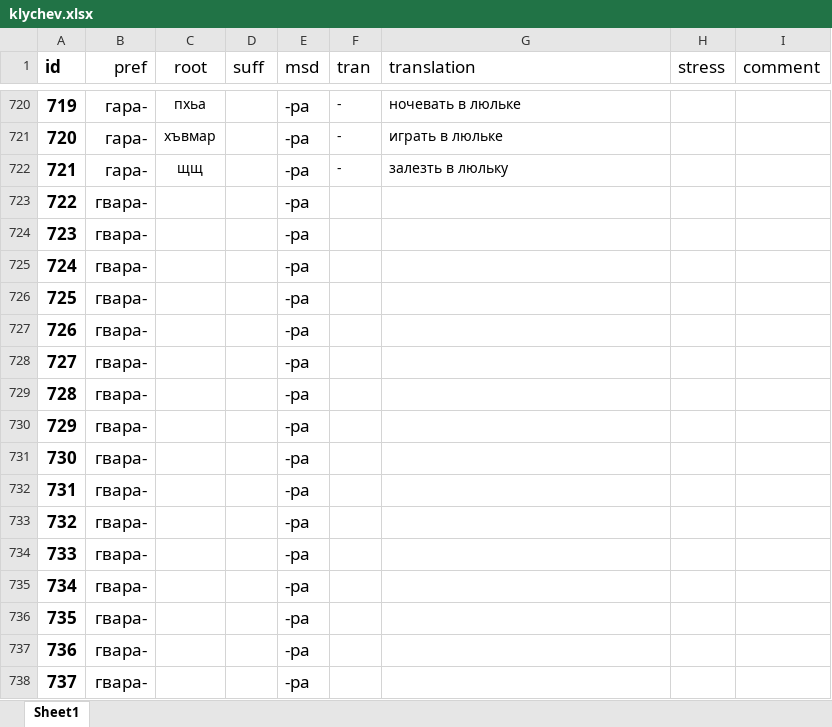
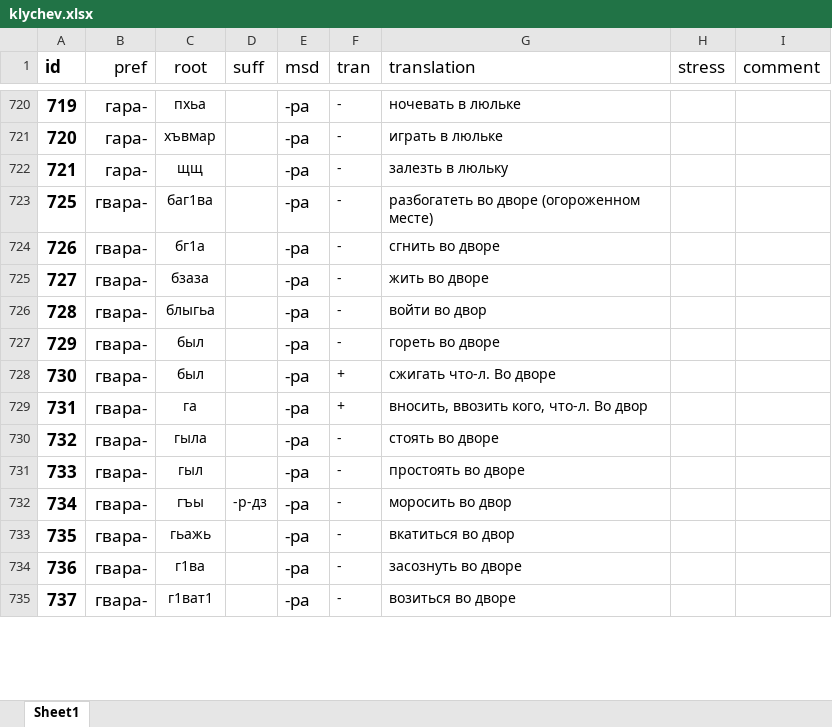
Before and after one commit to agricolamz/klychev, an Excel workbook: klychev.xlsx, sheet Sheet1, drawn as a sheet; only a part is shown, gaps mark what is left out; values as stored, in another font and other column widths than the file's, no borders; charts and pictures not drawn; removed rows and columns are numbered as before the commit, all else as after; the diff covers the shown part only; the diff names each change by its address in the sheet, - before the commit and + after, or states it on an @@ line.

```diff
--- a/klychev.xlsx (sheet Sheet1)
+++ b/klychev.xlsx (sheet Sheet1)
-row 723: 722 | гвара- |  |  | -ра
-row 724: 723 | гвара- |  |  | -ра
-row 725: 724 | гвара- |  |  | -ра
-C723 (root): (empty)
+C723 (root): баг1ва
-F723:F727 (tran): (empty)
+F723:F727 (tran): -
-G723 (translation): (empty)
+G723 (translation): разбогатеть во дворе (огороженном месте)
-C724 (root): (empty)
+C724 (root): бг1а
-G724 (translation): (empty)
+G724 (translation): сгнить во дворе
-C725 (root): (empty)
+C725 (root): бзаза
-G725 (translation): (empty)
+G725 (translation): жить во дворе
-C726 (root): (empty)
+C726 (root): блыгьа
-G726 (translation): (empty)
+G726 (translation): войти во двор
-C727:C728 (root): (empty)
+C727:C728 (root): был
-G727 (translation): (empty)
+G727 (translation): гореть во дворе
-F728:F729 (tran): (empty)
+F728:F729 (tran): +
-G728 (translation): (empty)
+G728 (translation): сжигать что-л. Во дворе
-C729 (root): (empty)
+C729 (root): га
-G729 (translation): (empty)
+G729 (translation): вносить, ввозить кого, что-л. Во двор
-C730 (root): (empty)
+C730 (root): гыла
-F730:F735 (tran): (empty)
+F730:F735 (tran): -
-G730 (translation): (empty)
+G730 (translation): стоять во дворе
-C731 (root): (empty)
+C731 (root): гыл
-G731 (translation): (empty)
+G731 (translation): простоять во дворе
-C732 (root): (empty)
+C732 (root): гъы
-D732 (suff): (empty)
+D732 (suff): -р-дз
-G732 (translation): (empty)
+G732 (translation): моросить во двор
-C733 (root): (empty)
+C733 (root): гьажь
-G733 (translation): (empty)
+G733 (translation): вкатиться во двор
-C734 (root): (empty)
+C734 (root): г1ва
-G734 (translation): (empty)
+G734 (translation): засознуть во дворе
-C735 (root): (empty)
+C735 (root): г1ват1
-G735 (translation): (empty)
+G735 (translation): возиться во дворе
```
Also changed, not shown: 3 added rows and 136 edited cells elsewhere in this sheet, 1 other file.
